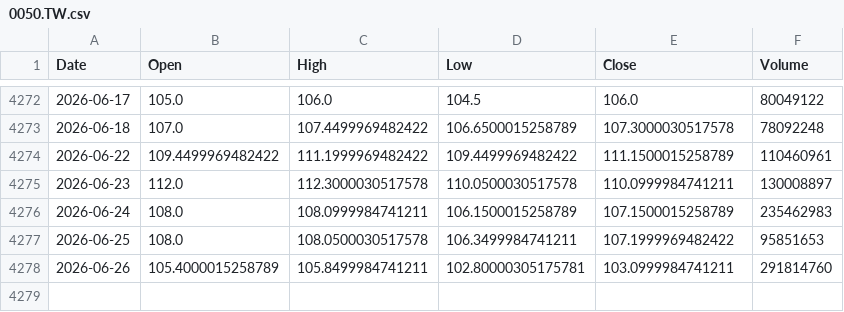
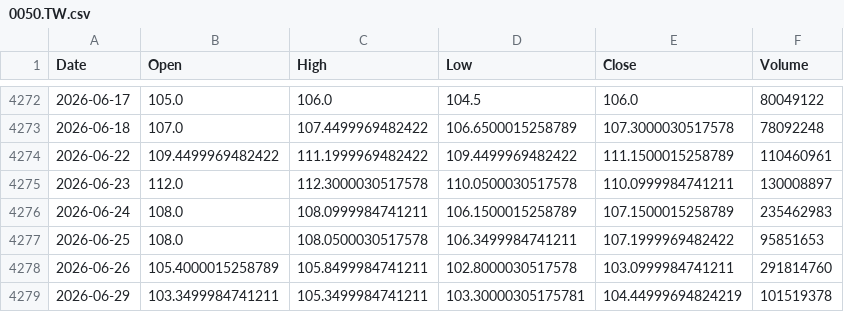
Before and after one commit to culolom/200sm-backtest, a CSV file: data/0050.TW.csv, drawn as a sheet; only a part is shown, gaps mark what is left out.

```diff
--- a/data/0050.TW.csv
+++ b/data/0050.TW.csv
@@ -4277,2 +4277,3 @@ Date,Open,High,Low,Close,Volume
 2026-06-25,108.0,108.0500030517578,106.3499984741211,107.1999969482422,95851653
-2026-06-26,105.4000015258789,105.8499984741211,102.80000305175781,103.0999984741211,291814760
+2026-06-26,105.4000015258789,105.8499984741211,102.8000030517578,103.0999984741211,291814760
+2026-06-29,103.3499984741211,105.3499984741211,103.30000305175781,104.44999694824219,101519378
```
Also changed, not shown: data/00631L.TW.csv, data/00878.TW.csv, 5 other files.
